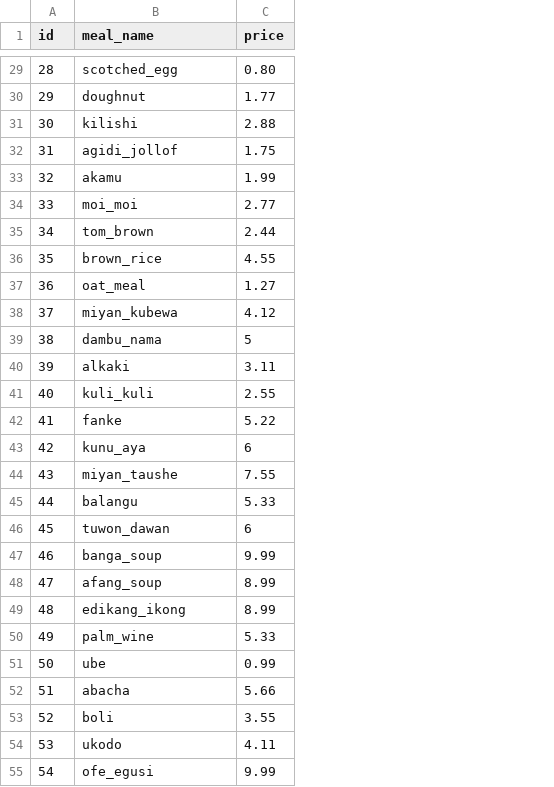
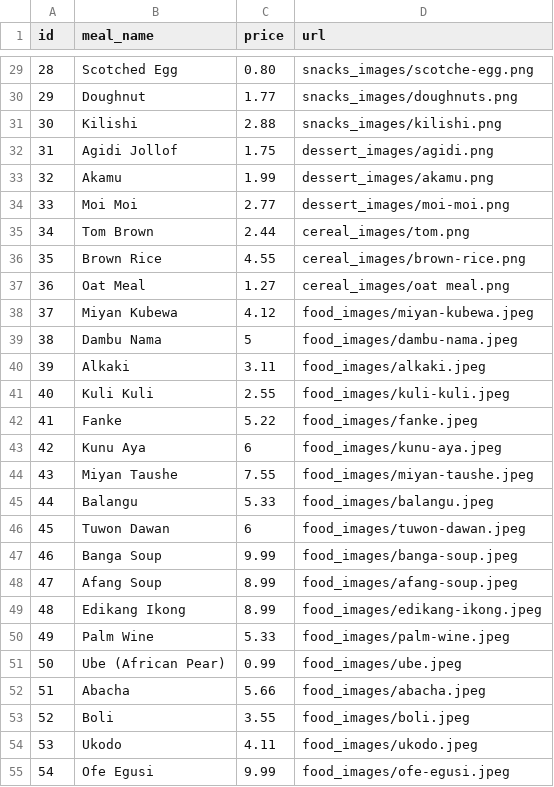
Before and after one commit to 001grindpa/Portfolio, a CSV file: pythonJects/apps/specialEats/meals.csv, drawn as a sheet; only a part is shown, gaps mark what is left out; the diff covers the shown part only; the diff names each change by its address in the sheet, - before the commit and + after, or states it on an @@ line.

Commit message:
done with all the core database and associated food images

```diff
--- a/pythonJects/apps/specialEats/meals.csv
+++ b/pythonJects/apps/specialEats/meals.csv
+column D (url), rows 29-55: snacks_images/scotche-egg.png | snacks_images/doughnuts.png | snacks_images/kilishi.png | dessert_images/agidi.png | dessert_images/akamu.png | dessert_images/moi-moi.png | cereal_images/tom.png | cereal_images/brown-rice.png | cereal_images/oat meal.png | food_images/miyan-kubewa.jpeg | food_images/dambu-nama.jpeg | food_images/alkaki.jpeg | food_images/kuli-kuli.jpeg | food_images/fanke.jpeg | food_images/kunu-aya.jpeg | food_images/miyan-taushe.jpeg | food_images/balangu.jpeg | food_images/tuwon-dawan.jpeg | food_images/banga-soup.jpeg | food_images/afang-soup.jpeg | food_images/edikang-ikong.jpeg | food_images/palm-wine.jpeg | food_images/ube.jpeg | food_images/abacha.jpeg | food_images/boli.jpeg | food_images/ukodo.jpeg | food_images/ofe-egusi.jpeg
-B29 (meal_name): scotched_egg
+B29 (meal_name): Scotched Egg
-B30 (meal_name): doughnut
+B30 (meal_name): Doughnut
-B31 (meal_name): kilishi
+B31 (meal_name): Kilishi
-B32 (meal_name): agidi_jollof
+B32 (meal_name): Agidi Jollof
-B33 (meal_name): akamu
+B33 (meal_name): Akamu
-B34 (meal_name): moi_moi
+B34 (meal_name): Moi Moi
-B35 (meal_name): tom_brown
+B35 (meal_name): Tom Brown
-B36 (meal_name): brown_rice
+B36 (meal_name): Brown Rice
-B37 (meal_name): oat_meal
+B37 (meal_name): Oat Meal
-B38 (meal_name): miyan_kubewa
+B38 (meal_name): Miyan Kubewa
-B39 (meal_name): dambu_nama
+B39 (meal_name): Dambu Nama
-B40 (meal_name): alkaki
+B40 (meal_name): Alkaki
-B41 (meal_name): kuli_kuli
+B41 (meal_name): Kuli Kuli
-B42 (meal_name): fanke
+B42 (meal_name): Fanke
-B43 (meal_name): kunu_aya
+B43 (meal_name): Kunu Aya
-B44 (meal_name): miyan_taushe
+B44 (meal_name): Miyan Taushe
-B45 (meal_name): balangu
+B45 (meal_name): Balangu
-B46 (meal_name): tuwon_dawan
+B46 (meal_name): Tuwon Dawan
-B47 (meal_name): banga_soup
+B47 (meal_name): Banga Soup
-B48 (meal_name): afang_soup
+B48 (meal_name): Afang Soup
-B49 (meal_name): edikang_ikong
+B49 (meal_name): Edikang Ikong
-B50 (meal_name): palm_wine
+B50 (meal_name): Palm Wine
-B51 (meal_name): ube
+B51 (meal_name): Ube (African Pear)
-B52 (meal_name): abacha
+B52 (meal_name): Abacha
-B53 (meal_name): boli
+B53 (meal_name): Boli
-B54 (meal_name): ukodo
+B54 (meal_name): Ukodo
-B55 (meal_name): ofe_egusi
+B55 (meal_name): Ofe Egusi
```
Also changed, not shown: 72 edited cells elsewhere in this file, 40 other files.
